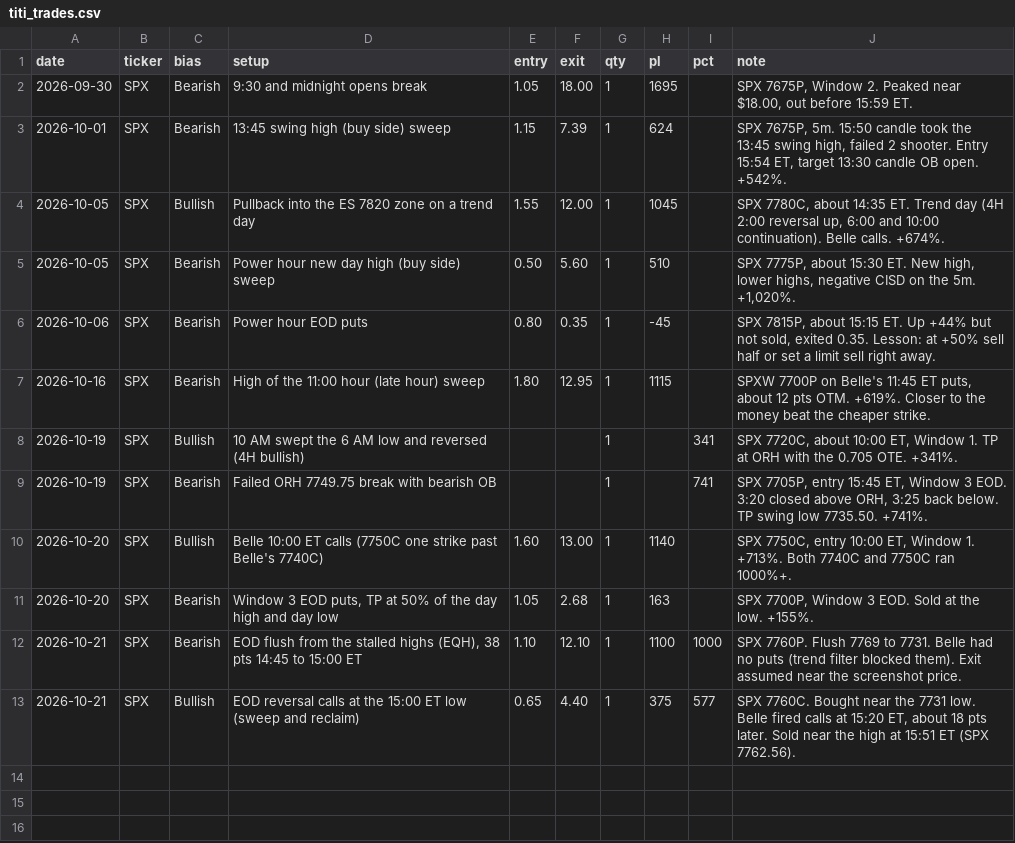
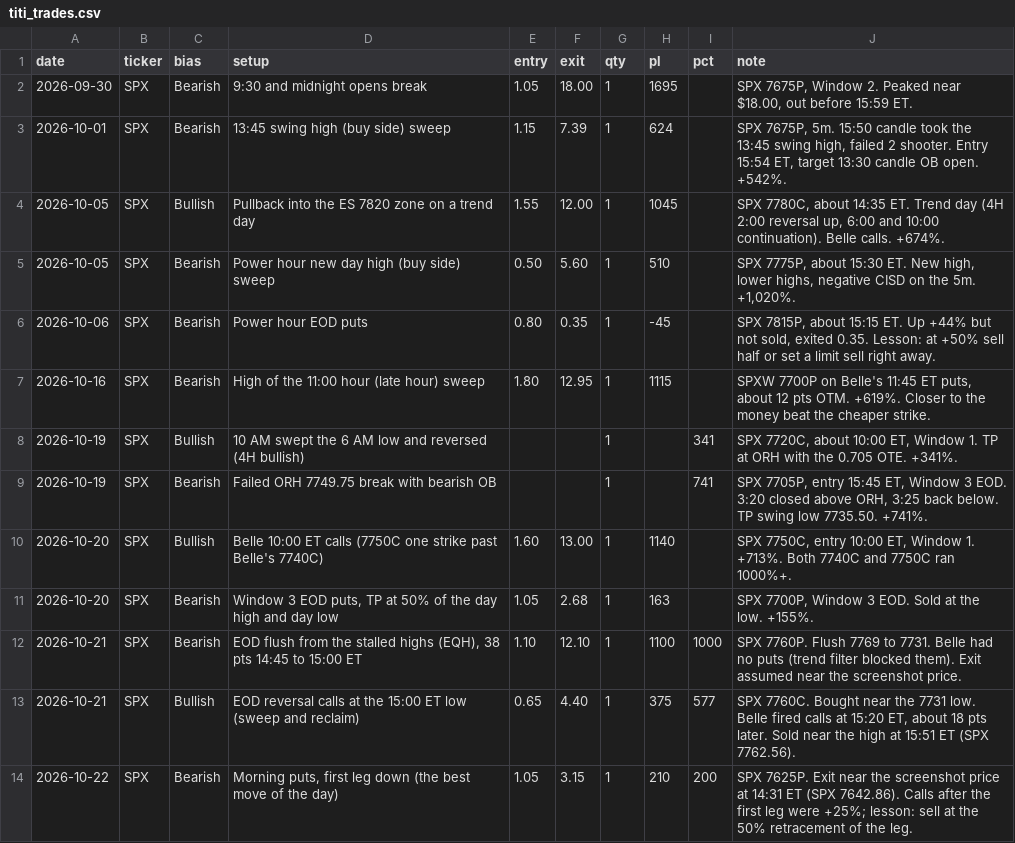
Before and after one commit to thetrinmillenia/belle-backtest, a CSV file: data/titi_trades.csv, drawn as a sheet; the diff names each change by its address in the sheet, - before the commit and + after, or states it on an @@ line.

Commit message:
Update titi_trades.csv

```diff
--- a/data/titi_trades.csv
+++ b/data/titi_trades.csv
+row 14: 2026-10-22 | SPX | Bearish | Morning puts, first leg down (the best move of the day) | 1.05 | 3.15 | 1 | 210 | 200 | SPX 7625P. Exit near the screenshot price at 14:31 ET (SPX 7642.86). Calls after the first leg were +25%; lesson: sell at the 50% retracement of the leg.
```
